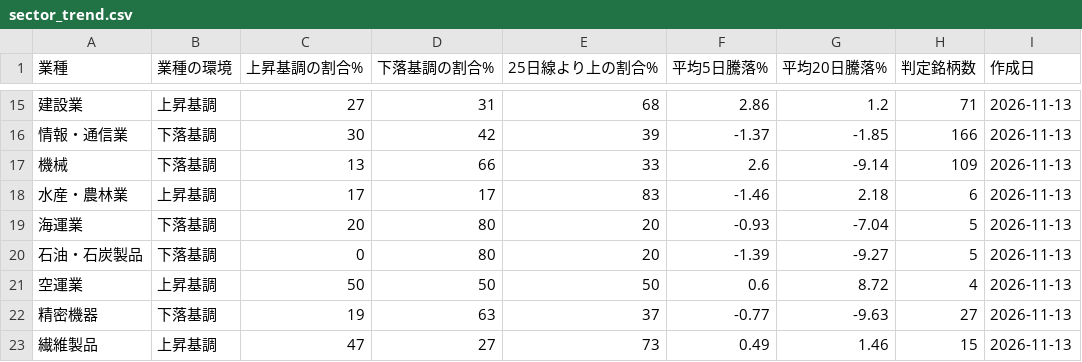
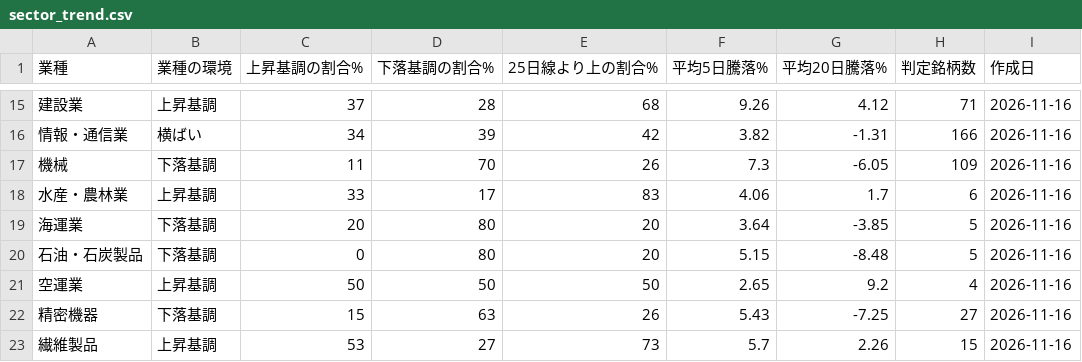
Before and after one commit to taisei4987/sector-scan, a CSV file: data/sector_trend.csv, drawn as a sheet; only a part is shown, gaps mark what is left out; the diff covers the shown part only.

```diff
--- a/data/sector_trend.csv
+++ b/data/sector_trend.csv
@@ -15,9 +15,9 @@
-建設業,上昇基調,27,31,68,2.86,1.2,71,2026-11-13
-情報・通信業,下落基調,30,42,39,-1.37,-1.85,166,2026-11-13
-機械,下落基調,13,66,33,2.6,-9.14,109,2026-11-13
-水産・農林業,上昇基調,17,17,83,-1.46,2.18,6,2026-11-13
-海運業,下落基調,20,80,20,-0.93,-7.04,5,2026-11-13
-石油・石炭製品,下落基調,0,80,20,-1.39,-9.27,5,2026-11-13
-空運業,上昇基調,50,50,50,0.6,8.72,4,2026-11-13
-精密機器,下落基調,19,63,37,-0.77,-9.63,27,2026-11-13
-繊維製品,上昇基調,47,27,73,0.49,1.46,15,2026-11-13
+建設業,上昇基調,37,28,68,9.26,4.12,71,2026-11-16
+情報・通信業,横ばい,34,39,42,3.82,-1.31,166,2026-11-16
+機械,下落基調,11,70,26,7.3,-6.05,109,2026-11-16
+水産・農林業,上昇基調,33,17,83,4.06,1.7,6,2026-11-16
+海運業,下落基調,20,80,20,3.64,-3.85,5,2026-11-16
+石油・石炭製品,下落基調,0,80,20,5.15,-8.48,5,2026-11-16
+空運業,上昇基調,50,50,50,2.65,9.2,4,2026-11-16
+精密機器,下落基調,15,63,26,5.43,-7.25,27,2026-11-16
+繊維製品,上昇基調,53,27,73,5.7,2.26,15,2026-11-16
```
Also changed, not shown: 130 edited cells elsewhere in this file, data/top_turnover.csv, 3 other files.
